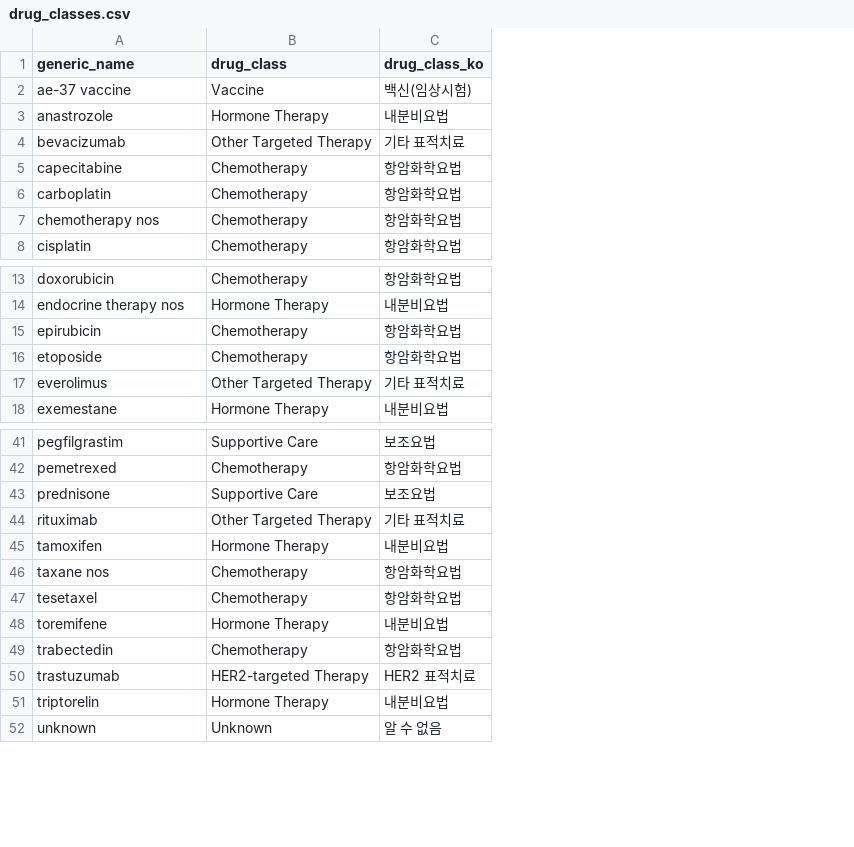
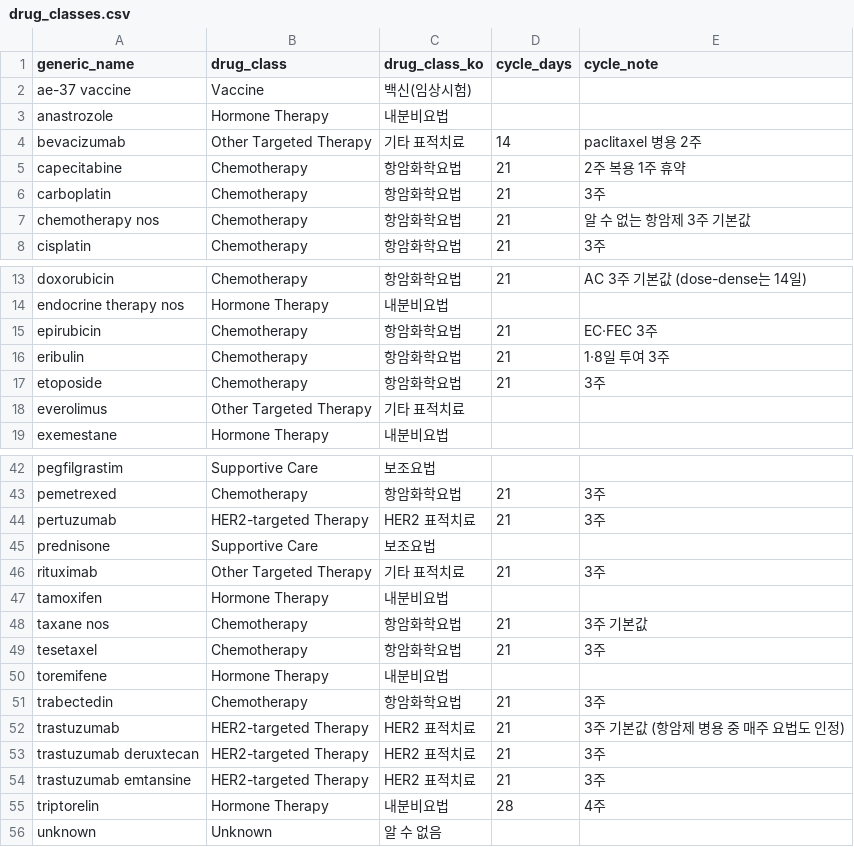
Before and after one commit to Br-CDSS-Konyang-University-bootcamp/prescription_model_breast_cancer, a CSV file: data/dictionaries/drug_classes.csv, drawn as a sheet; only a part is shown, gaps mark what is left out; the diff names each change by its address in the sheet, - before the commit and + after, or states it on an @@ line.

```diff
--- a/data/dictionaries/drug_classes.csv
+++ b/data/dictionaries/drug_classes.csv
+column D (cycle_days), rows 4-8: 14 | 21 | 21 | 21 | 21; rows 13-15: 21 |  | 21; row 17: 21; row 43: 21; rows 46-52: 21 |  | 21 | 21 |  | 21 | 21; row 55: 28
+column E (cycle_note), rows 4-8: paclitaxel 병용 2주 | 2주 복용 1주 휴약 | 3주 | 알 수 없는 항암제 3주 기본값 | 3주; rows 13-15: AC 3주 기본값 (dose-dense는 14일) |  | EC·FEC 3주; row 17: 3주; row 43: 3주; rows 46-52: 3주 |  | 3주 기본값 | 3주 |  | 3주 | 3주 기본값 (항암제 병용 중 매주 요법도 인정); row 55: 4주
+row 16: eribulin | Chemotherapy | 항암화학요법 | 21 | 1·8일 투여 3주
+row 44: pertuzumab | HER2-targeted Therapy | HER2 표적치료 | 21 | 3주
+row 53: trastuzumab deruxtecan | HER2-targeted Therapy | HER2 표적치료 | 21 | 3주
+row 54: trastuzumab emtansine | HER2-targeted Therapy | HER2 표적치료 | 21 | 3주
```
Also changed, not shown: 12 other files.
